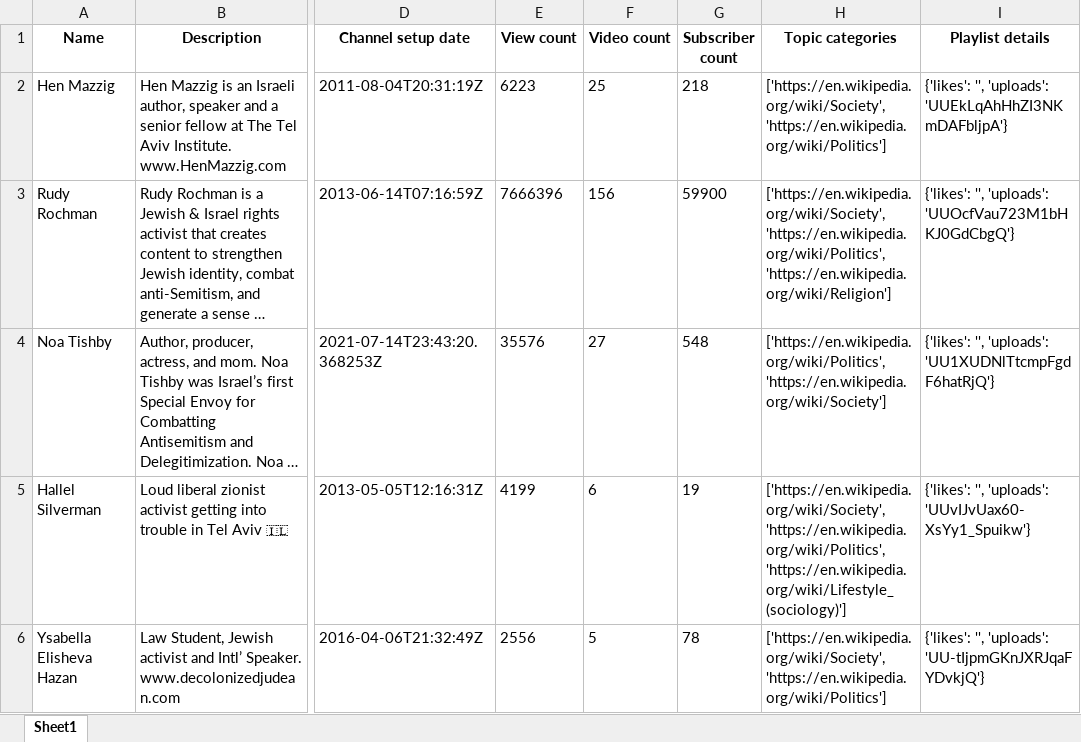
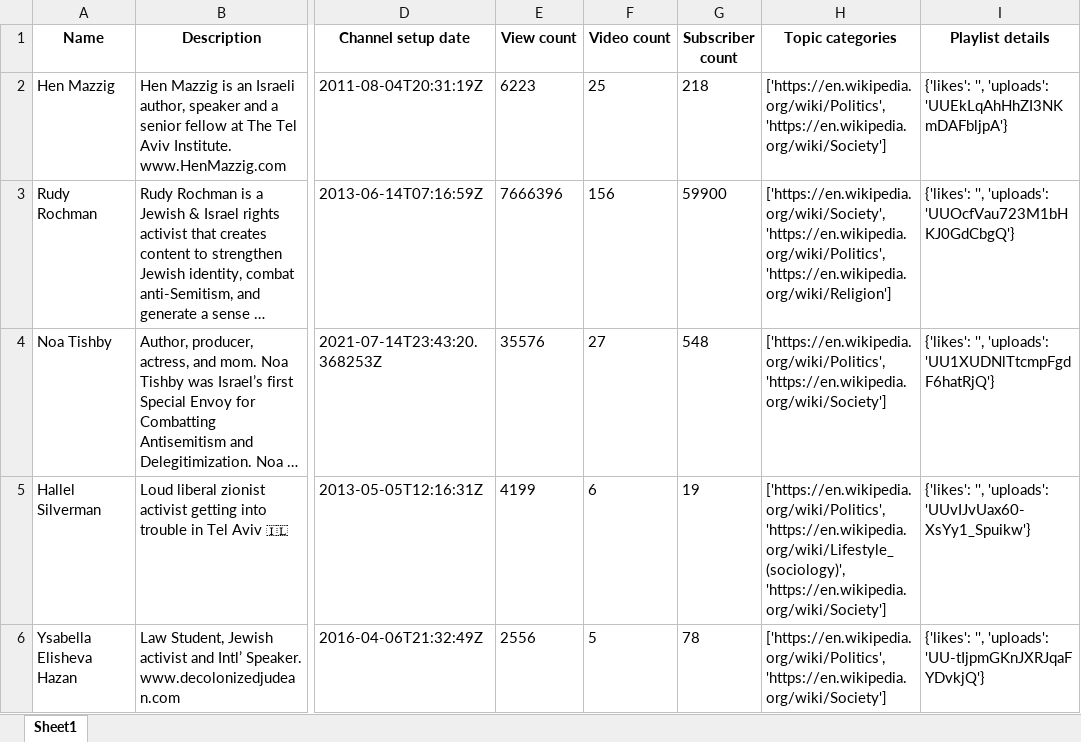
Before and after one commit to gbit1605/influencers-combating-antisemitism, an Excel workbook: channel_details.xlsx, sheet Sheet1, drawn as a sheet; only a part is shown, gaps mark what is left out; long unchanged cells end in …; values as stored, in another font and other column widths than the file's, no borders; the diff names each change by its address in the sheet, - before the commit and + after, or states it on an @@ line.

```diff
--- a/channel_details.xlsx (sheet Sheet1)
+++ b/channel_details.xlsx (sheet Sheet1)
-H2 (Topic categories): ['https://en.wikipedia.org/wiki/Society', 'https://en.wikipedia.org/wiki/Politics']
+H2 (Topic categories): ['https://en.wikipedia.org/wiki/Politics', 'https://en.wikipedia.org/wiki/Society']
-H5 (Topic categories): ['https://en.wikipedia.org/wiki/Society', 'https://en.wikipedia.org/wiki/Politics', 'https://en.wikipedia.org/wiki/Lifestyle_(sociology)']
+H5 (Topic categories): ['https://en.wikipedia.org/wiki/Politics', 'https://en.wikipedia.org/wiki/Lifestyle_(sociology)', 'https://en.wikipedia.org/wiki/Society']
-H6 (Topic categories): ['https://en.wikipedia.org/wiki/Society', 'https://en.wikipedia.org/wiki/Politics']
+H6 (Topic categories): ['https://en.wikipedia.org/wiki/Politics', 'https://en.wikipedia.org/wiki/Society']
```
Also changed, not shown: 2 other files.
